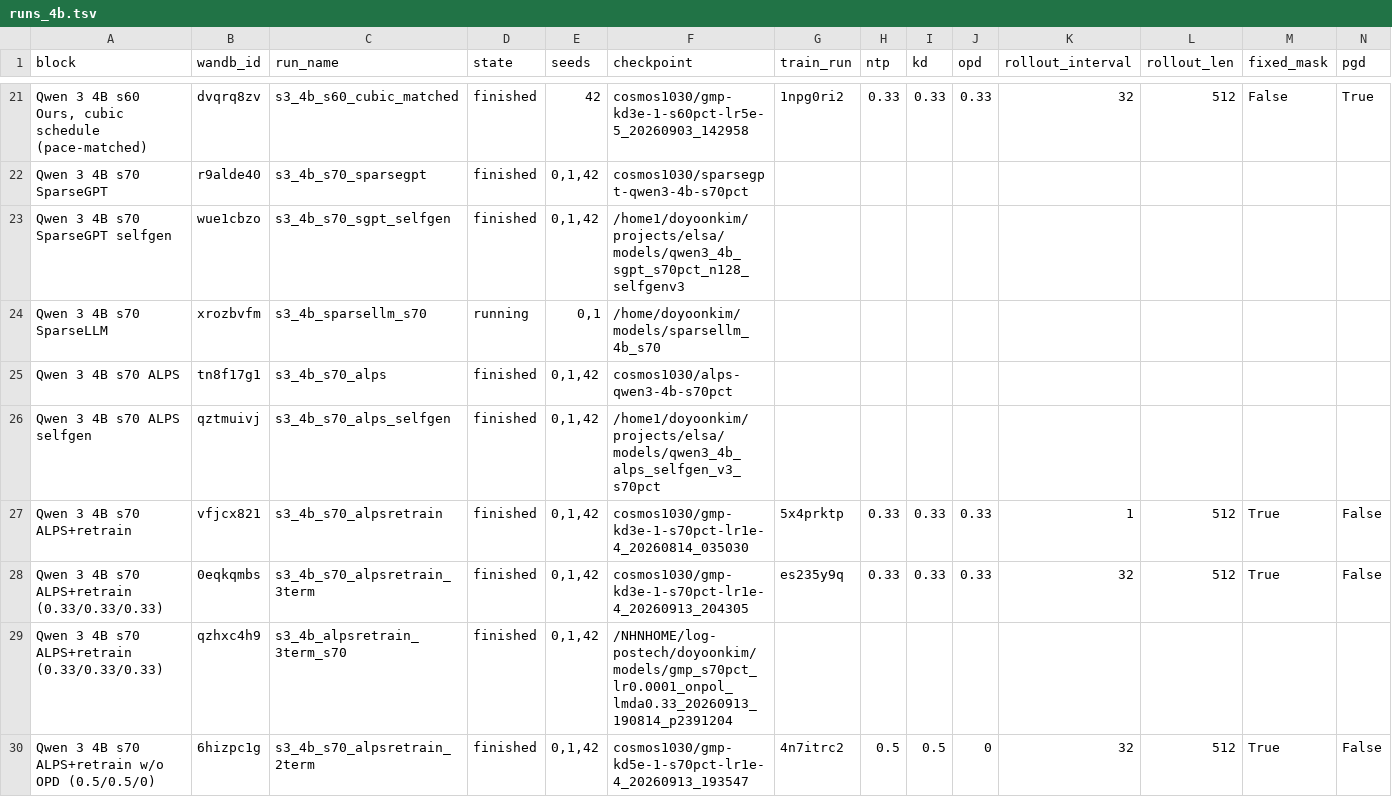
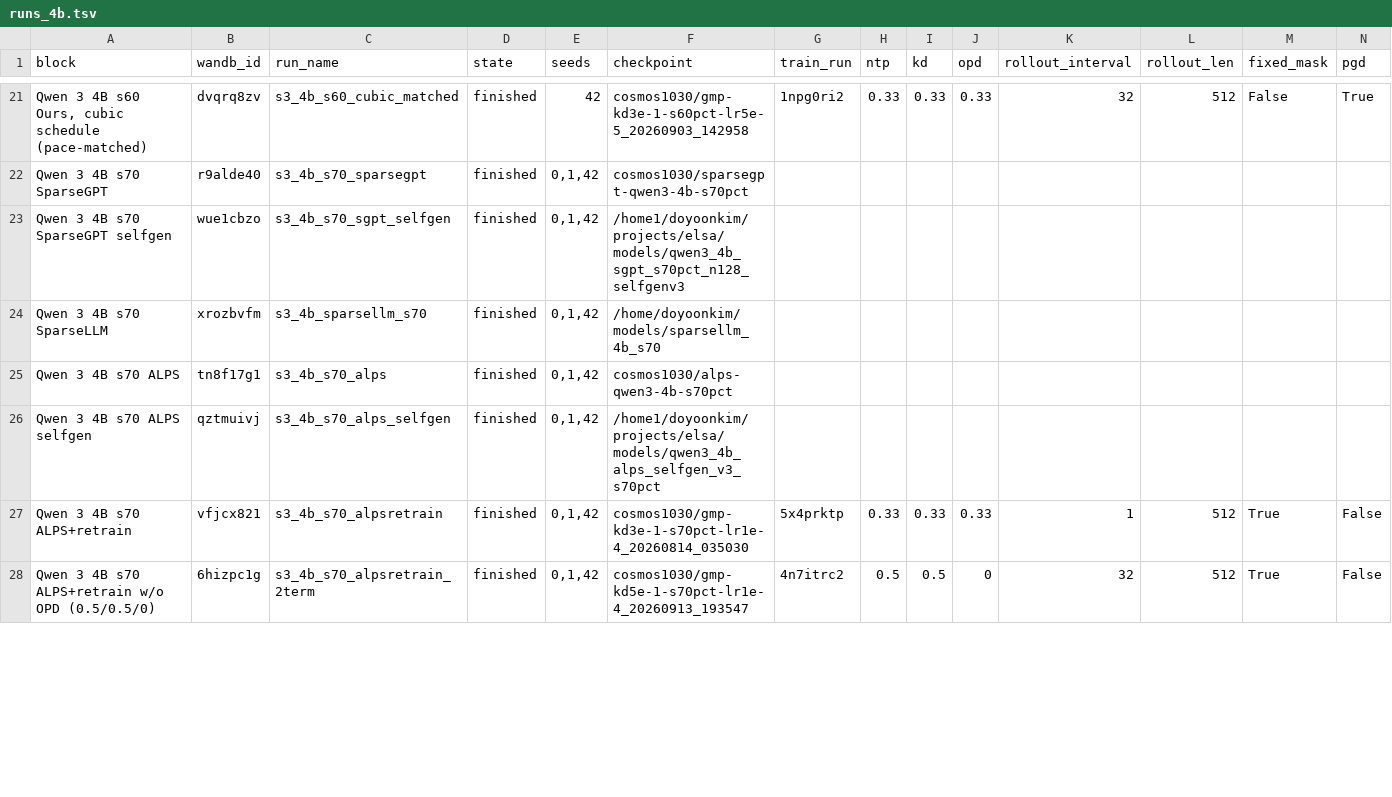
Before and after one commit to cosmos1030/onpolicyelsa_code, a TSV file: long_tsv_results/4b/runs_4b.tsv, drawn as a sheet; only a part is shown, gaps mark what is left out; removed rows and columns are numbered as before the commit, all else as after; rows hold the shown columns only; the diff covers the shown part only; the diff names each change by its address in the sheet, - before the commit and + after, or states it on an @@ line.

```diff
--- a/long_tsv_results/4b/runs_4b.tsv
+++ b/long_tsv_results/4b/runs_4b.tsv
-D24 (state): running
+D24 (state): finished
-E24 (seeds): 0,1
+E24 (seeds): 0,1,42
-row 28: Qwen 3 4B s70 ALPS+retrain (0.33/0.33/0.33) | 0eqkqmbs | s3_4b_s70_alpsretrain_3term | finished | 0,1,42 | cosmos1030/gmp-kd3e-1-s70pct-lr1e-4_20260913_204305 | es235y9q | 0.33 | 0.33 | 0.33 | 32 | 512 | True | False
-row 29: Qwen 3 4B s70 ALPS+retrain (0.33/0.33/0.33) | qzhxc4h9 | s3_4b_alpsretrain_3term_s70 | finished | 0,1,42 | /NHNHOME/log-postech/doyoonkim/models/gmp_s70pct_lr0.0001_onpol_lmda0.33_20260913_190814_p2391204
```
Also changed, not shown: 8 added rows, 8 removed rows and 7 edited cells elsewhere in this file, long_tsv_results/1.7b/runs_1.7b.tsv, 15 other files.
